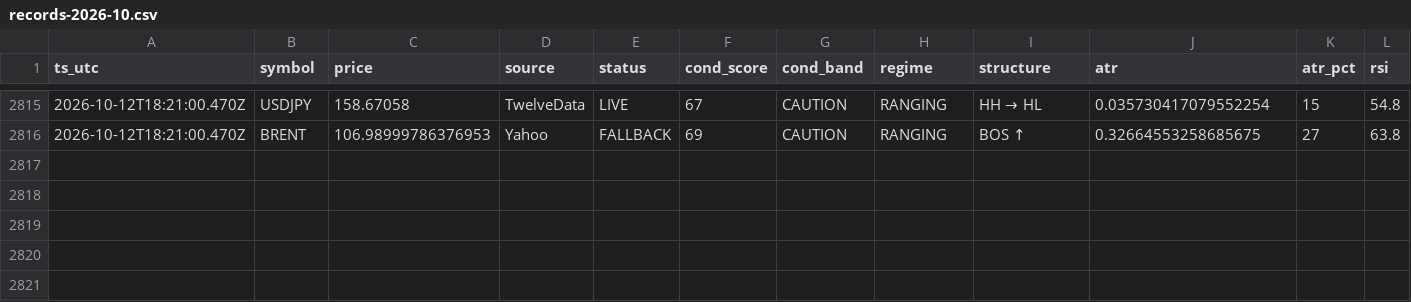
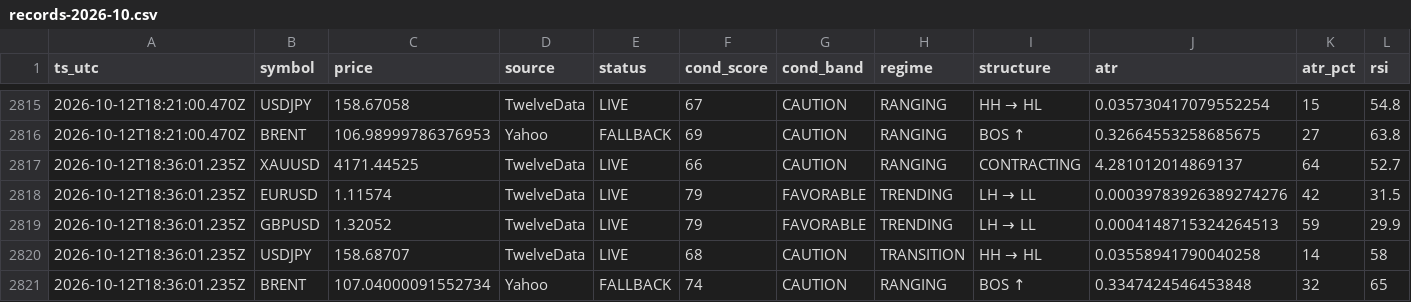
Before and after one commit to hamedezzati1362/TradingOS, a CSV file: records-2026-10.csv, drawn as a sheet; only a part is shown, gaps mark what is left out; rows hold the shown columns only; the diff names each change by its address in the sheet, - before the commit and + after, or states it on an @@ line.

Commit message:
history 2026-10-12T18:36:01Z

```diff
--- a/records-2026-10.csv
+++ b/records-2026-10.csv
+row 2817: 2026-10-12T18:36:01.235Z | XAUUSD | 4171.44525 | TwelveData | LIVE | 66 | CAUTION | RANGING | CONTRACTING | 4.281012014869137 | 64 | 52.7
+row 2818: 2026-10-12T18:36:01.235Z | EURUSD | 1.11574 | TwelveData | LIVE | 79 | FAVORABLE | TRENDING | LH → LL | 0.00039783926389274276 | 42 | 31.5
+row 2819: 2026-10-12T18:36:01.235Z | GBPUSD | 1.32052 | TwelveData | LIVE | 79 | FAVORABLE | TRENDING | LH → LL | 0.0004148715324264513 | 59 | 29.9
+row 2820: 2026-10-12T18:36:01.235Z | USDJPY | 158.68707 | TwelveData | LIVE | 68 | CAUTION | TRANSITION | HH → HL | 0.03558941790040258 | 14 | 58
+row 2821: 2026-10-12T18:36:01.235Z | BRENT | 107.04000091552734 | Yahoo | FALLBACK | 74 | CAUTION | RANGING | BOS ↑ | 0.3347424546453848 | 32 | 65
```
